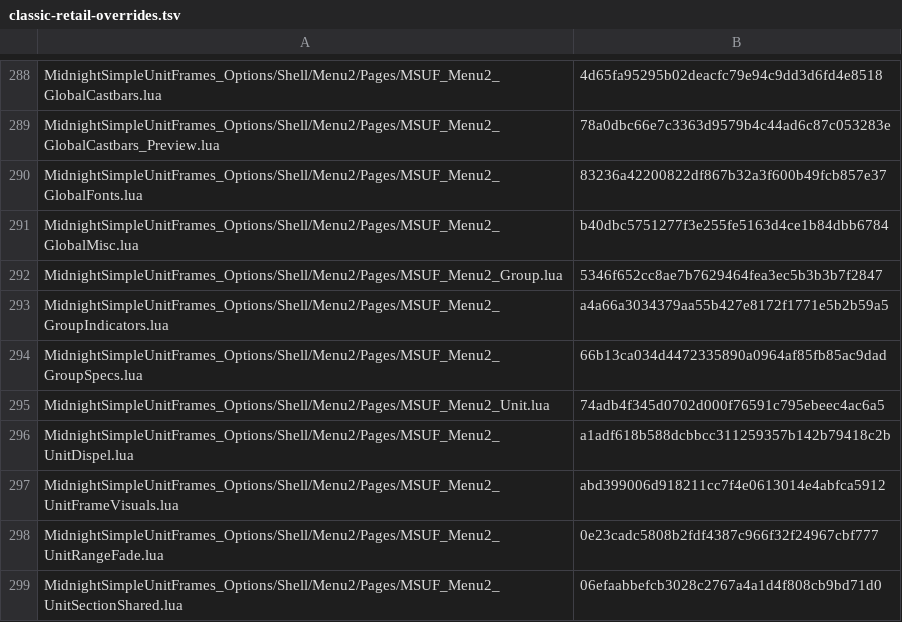
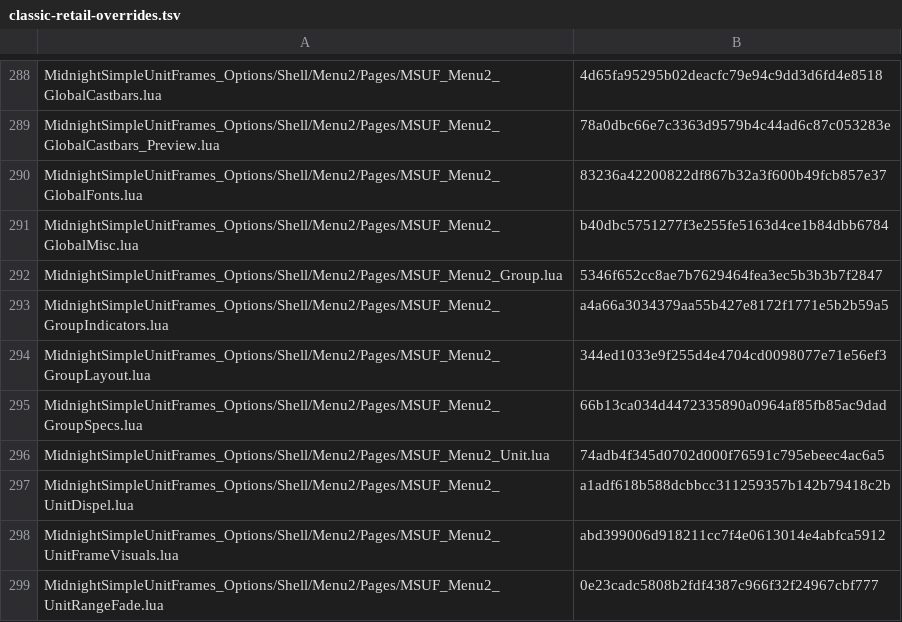
Before and after one commit to Mapkov2/MidnightSimpleUnitFrames, a TSV file: tools/classic-retail-overrides.tsv, drawn as a sheet; only a part is shown, gaps mark what is left out; the shorter side is filled out with more unchanged rows.

Commit message:
feat(classic): add slanted health and power bar shapes

```diff
--- a/tools/classic-retail-overrides.tsv
+++ b/tools/classic-retail-overrides.tsv
@@ -293,2 +293,3 @@ MidnightSimpleUnitFrames_Options/Shell/Menu2/Pages/MSUF_Menu2_Group.lua	5346f652
 MidnightSimpleUnitFrames_Options/Shell/Menu2/Pages/MSUF_Menu2_GroupIndicators.lua	a4a66a3034379aa55b427e8172f1771e5b2b59a5
+MidnightSimpleUnitFrames_Options/Shell/Menu2/Pages/MSUF_Menu2_GroupLayout.lua	344ed1033e9f255d4e4704cd0098077e71e56ef3
 MidnightSimpleUnitFrames_Options/Shell/Menu2/Pages/MSUF_Menu2_GroupSpecs.lua	66b13ca034d4472335890a0964af85fb85ac9dad
```
Also changed, not shown: tools/classic-gate-smokes.tsv, 41 other files.
